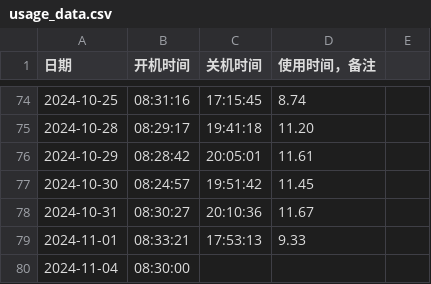
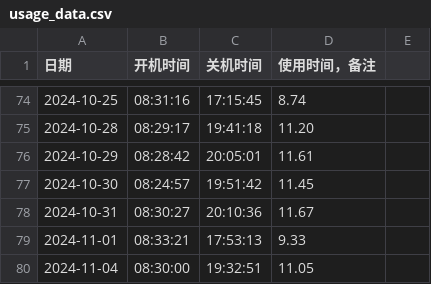
Before and after one commit to tilipinpin/workt, a CSV file: date/usage_data.csv, drawn as a sheet; only a part is shown, gaps mark what is left out.

Commit message:
更新计算机使用时间记录 - 2024-11-04

```diff
--- a/date/usage_data.csv
+++ b/date/usage_data.csv
@@ -79,2 +79,2 @@
 2024-11-01,08:33:21,17:53:13,9.33,
-2024-11-04,08:30:00,,,
+2024-11-04,08:30:00,19:32:51,11.05,
```
